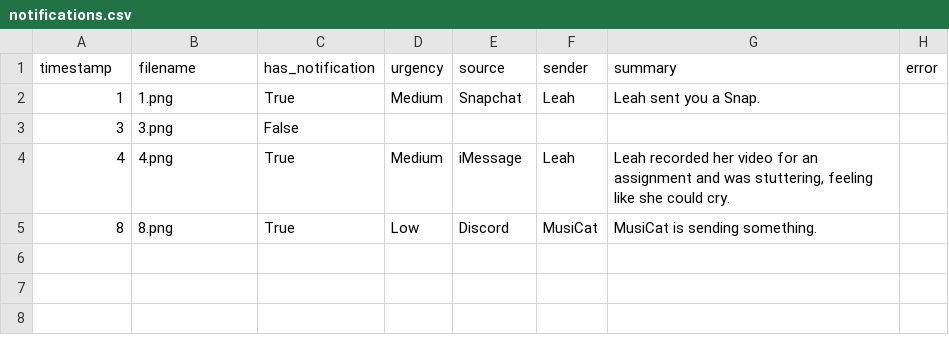
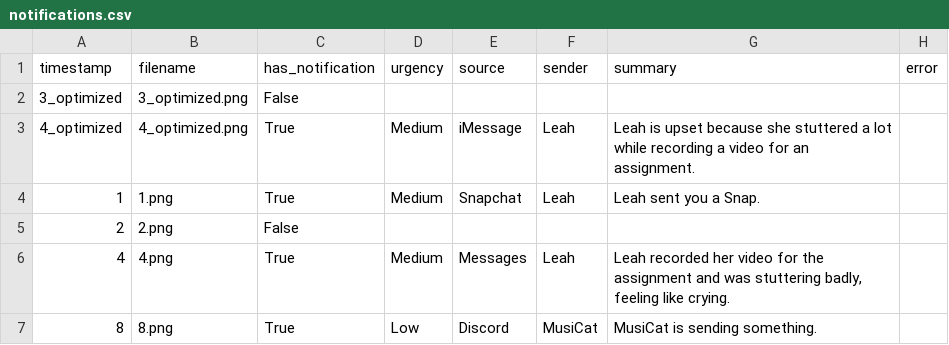
Before and after one commit to Yeti-Owner/nighthawks-hackathon, a CSV file: logs/notifications.csv, drawn as a sheet.

```diff
--- a/logs/notifications.csv
+++ b/logs/notifications.csv
@@ -1,5 +1,7 @@
 timestamp,filename,has_notification,urgency,source,sender,summary,error
+3_optimized,3_optimized.png,False,,,,,
+4_optimized,4_optimized.png,True,Medium,iMessage,Leah,Leah is upset because she stuttered a lot while recording a video for an assignment.,
 1,1.png,True,Medium,Snapchat,Leah,Leah sent you a Snap.,
-3,3.png,False,,,,,
-4,4.png,True,Medium,iMessage,Leah,"Leah recorded her video for an assignment and was stuttering, feeling like she could cry.",
+2,2.png,False,,,,,
+4,4.png,True,Medium,Messages,Leah,"Leah recorded her video for the assignment and was stuttering badly, feeling like crying.",
 8,8.png,True,Low,Discord,MusiCat,MusiCat is sending something.,
```
Also changed, not shown: logs/session_log.csv, 49 other files.
